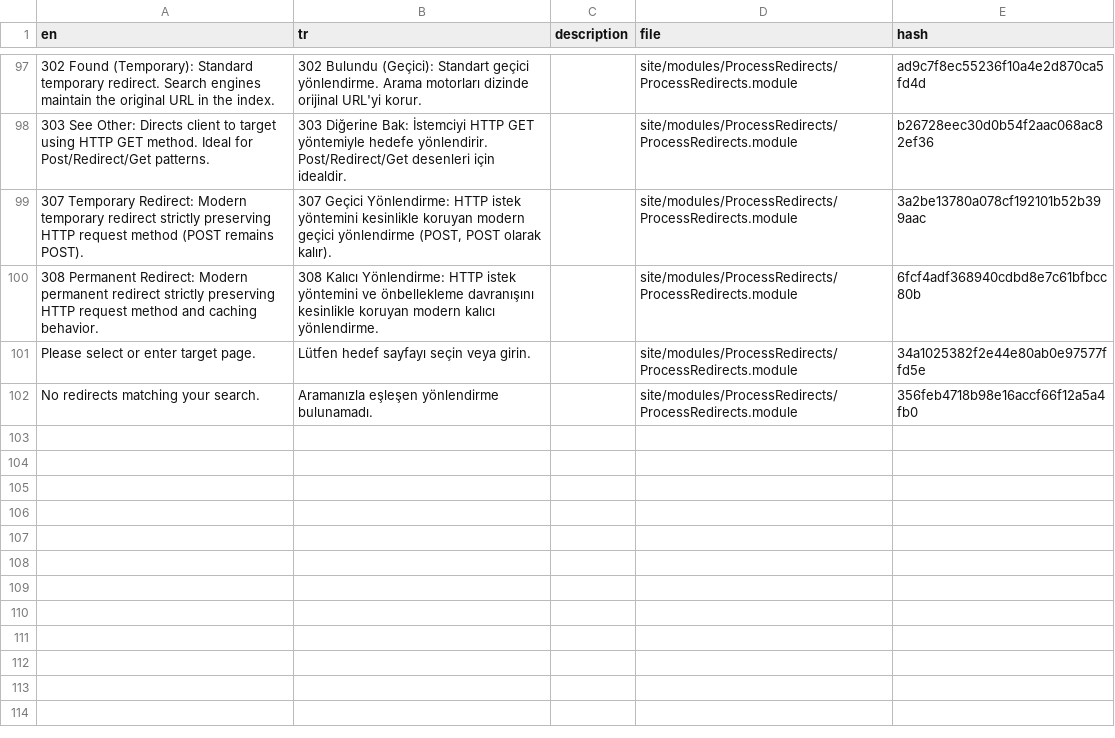
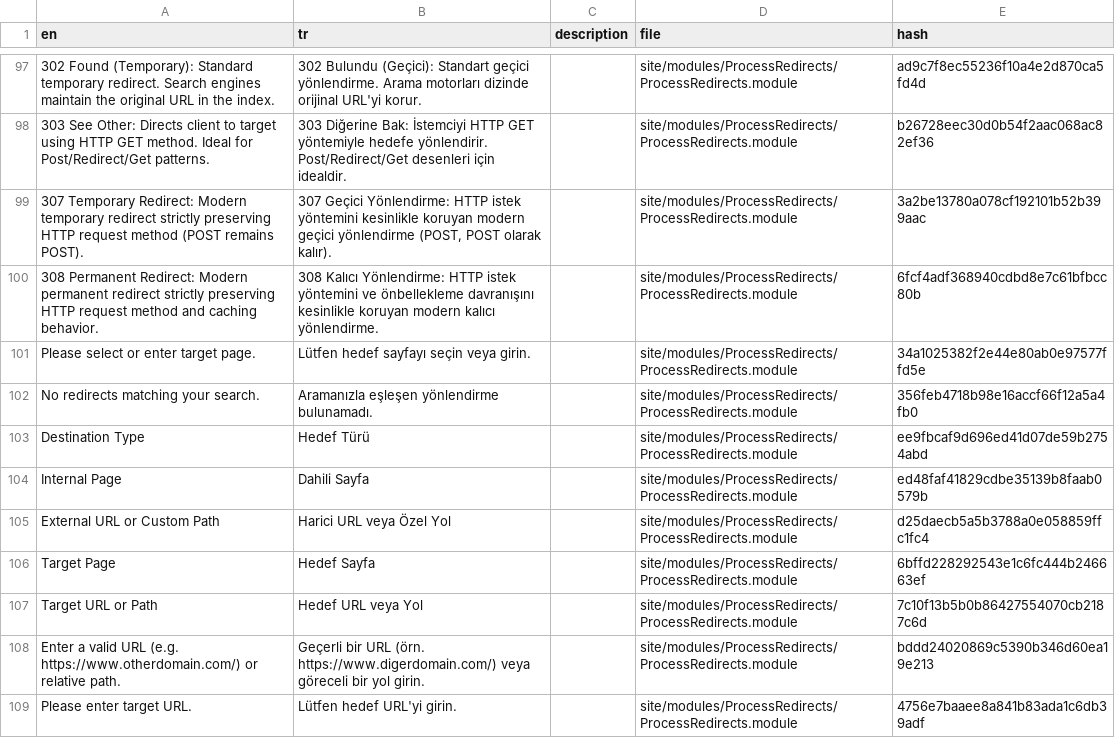
Before and after one commit to trk/ProcessRedirects, a CSV file: languages/tr.csv, drawn as a sheet; only a part is shown, gaps mark what is left out; the diff names each change by its address in the sheet, - before the commit and + after, or states it on an @@ line.

```diff
--- a/languages/tr.csv
+++ b/languages/tr.csv
+row 103: Destination Type | Hedef Türü |  | site/modules/ProcessRedirects/ProcessRedirects.module | ee9fbcaf9d696ed41d07de59b2754abd
+row 104: Internal Page | Dahili Sayfa |  | site/modules/ProcessRedirects/ProcessRedirects.module | ed48faf41829cdbe35139b8faab0579b
+row 105: External URL or Custom Path | Harici URL veya Özel Yol |  | site/modules/ProcessRedirects/ProcessRedirects.module | d25daecb5a5b3788a0e058859ffc1fc4
+row 106: Target Page | Hedef Sayfa |  | site/modules/ProcessRedirects/ProcessRedirects.module | 6bffd228292543e1c6fc444b246663ef
+row 107: Target URL or Path | Hedef URL veya Yol |  | site/modules/ProcessRedirects/ProcessRedirects.module | 7c10f13b5b0b86427554070cb2187c6d
+row 108: Enter a valid URL (e.g. https://www.otherdomain.com/) or relative path. | Geçerli bir URL (örn. https://www.digerdomain.com/) veya göreceli bir yol girin. |  | site/modules/ProcessRedirects/ProcessRedirects.module | bddd24020869c5390b346d60ea19e213
+row 109: Please enter target URL. | Lütfen hedef URL'yi girin. |  | site/modules/ProcessRedirects/ProcessRedirects.module | 4756e7baaee8a841b83ada1c6db39adf
```
Also changed, not shown: languages/de.csv, languages/es.csv, 5 other files.
